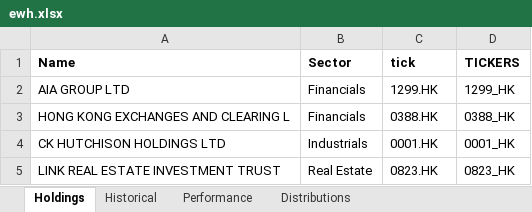
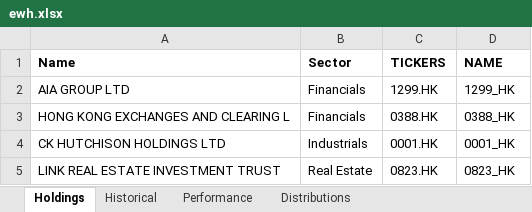
Before and after one commit to Juliansrami99/amazon, an Excel workbook: ewh.xlsx, sheet Holdings, drawn as a sheet; only a part is shown; values as stored, in another font and other column widths than the file's, no borders; the diff names each change by its address in the sheet, - before the commit and + after, or states it on an @@ line.

```diff
--- a/ewh.xlsx (sheet Holdings)
+++ b/ewh.xlsx (sheet Holdings)
-C1: tick
+C1: TICKERS
-D1: TICKERS
+D1: NAME
```
Also changed, not shown: ewy.xlsx, 2 other files.
